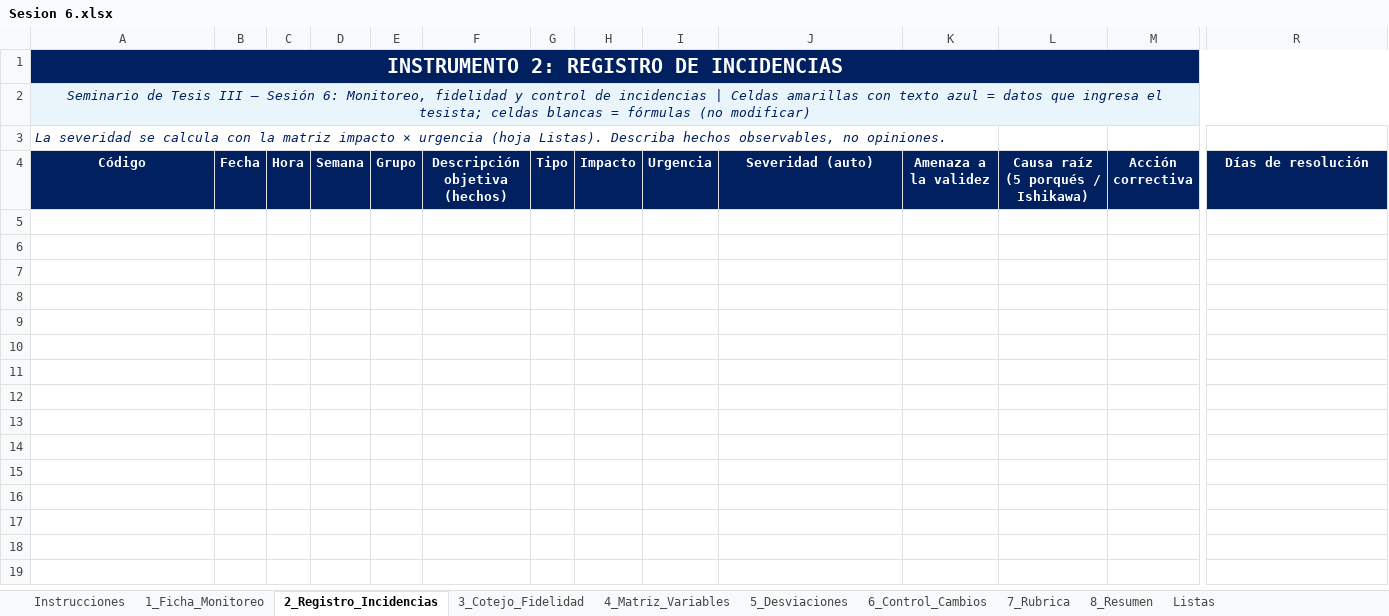
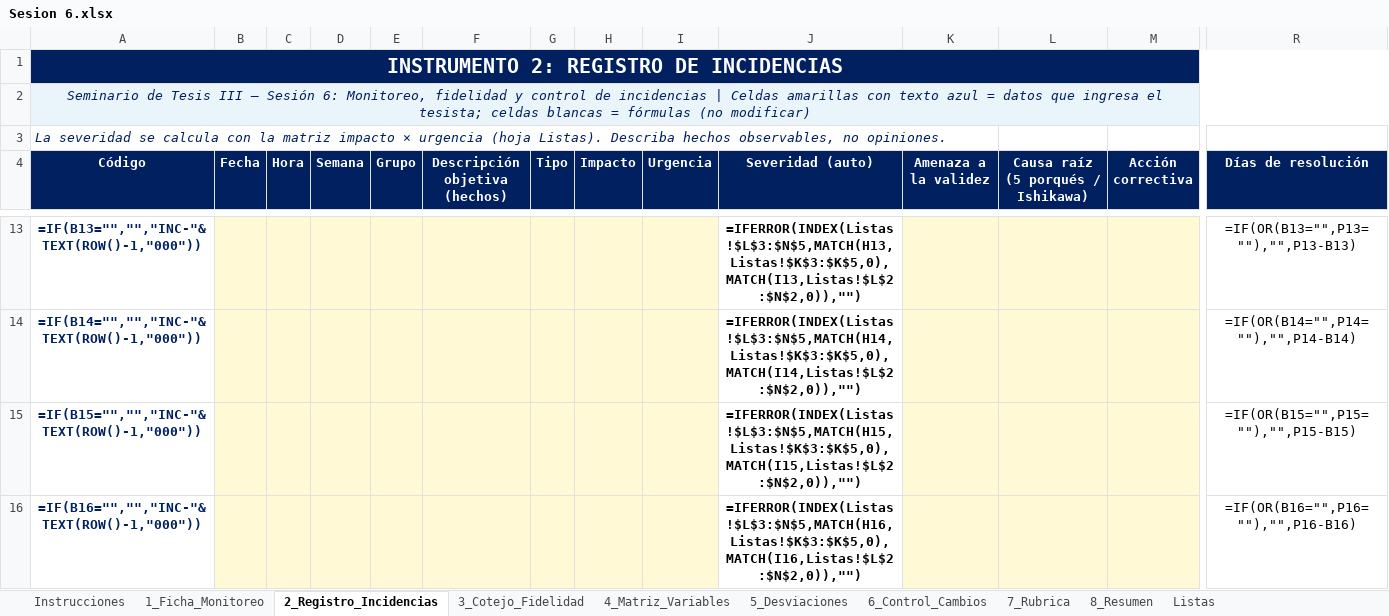
Before and after one commit to MightyCough/tudiariohuanuco-docs, an Excel workbook: instrumentos/sesion-06/Sesion 6.xlsx, sheet 2_Registro_Incidencias, drawn as a sheet; only a part is shown, gaps mark what is left out; values as stored, in another font and other column widths than the file's, no borders; formulas without a stored value are shown as written; charts and pictures and conditional formats not drawn; rows hold the shown columns only; the diff covers the shown part only; the diff names each change by its address in the sheet, - before the commit and + after, or states it on an @@ line.

```diff
--- a/instrumentos/sesion-06/Sesion 6.xlsx (sheet 2_Registro_Incidencias)
+++ b/instrumentos/sesion-06/Sesion 6.xlsx (sheet 2_Registro_Incidencias)
+row 13: =IF(B13="","","INC-"&TEXT(ROW()-1,"000")) |  |  |  |  |  |  |  |  | =IFERROR(INDEX(Listas!$L$3:$N$5,MATCH(H13,Listas!$K$3:$K$5,0),MATCH(I13,Listas!$L$2:$N$2,0)),"") |  |  |  | =IF(OR(B13="",P13=""),"",P13-B13)
+row 14: =IF(B14="","","INC-"&TEXT(ROW()-1,"000")) |  |  |  |  |  |  |  |  | =IFERROR(INDEX(Listas!$L$3:$N$5,MATCH(H14,Listas!$K$3:$K$5,0),MATCH(I14,Listas!$L$2:$N$2,0)),"") |  |  |  | =IF(OR(B14="",P14=""),"",P14-B14)
+row 15: =IF(B15="","","INC-"&TEXT(ROW()-1,"000")) |  |  |  |  |  |  |  |  | =IFERROR(INDEX(Listas!$L$3:$N$5,MATCH(H15,Listas!$K$3:$K$5,0),MATCH(I15,Listas!$L$2:$N$2,0)),"") |  |  |  | =IF(OR(B15="",P15=""),"",P15-B15)
+row 16: =IF(B16="","","INC-"&TEXT(ROW()-1,"000")) |  |  |  |  |  |  |  |  | =IFERROR(INDEX(Listas!$L$3:$N$5,MATCH(H16,Listas!$K$3:$K$5,0),MATCH(I16,Listas!$L$2:$N$2,0)),"") |  |  |  | =IF(OR(B16="",P16=""),"",P16-B16)
```
Also changed, not shown: 26 added rows elsewhere in this sheet, sheet 1_Ficha_Monitoreo, sheet 5_Desviaciones, sheet 3_Cotejo_Fidelidad, sheet 8_Resumen, sheet 4_Matriz_Variables, sheet 6_Control_Cambios, 2 more sheets, formulas that keep their value, charts or pictures, instrumentos/sesion-01/Sesion 1.xlsx, instrumentos/sesion-04/Sesion 4.xlsx, 8 other files.
